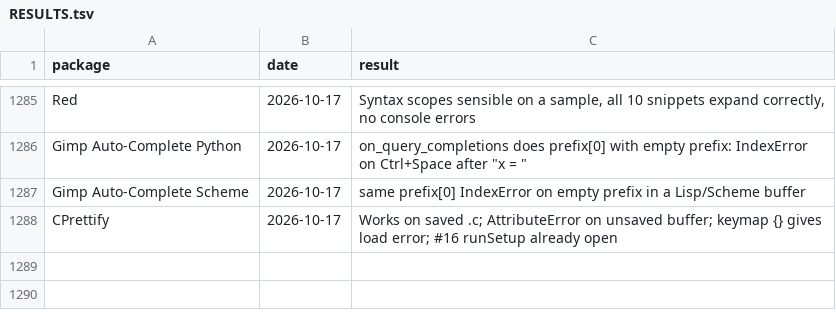
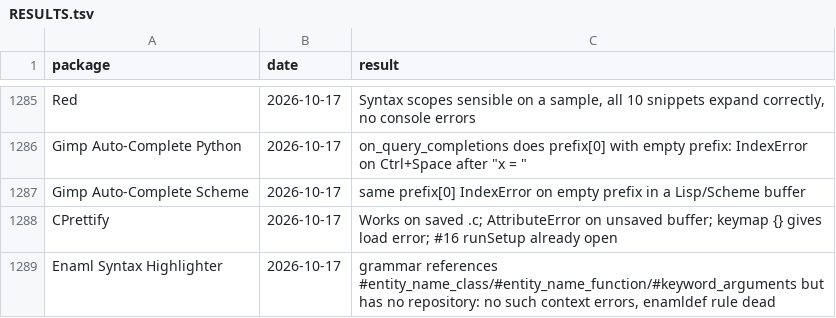
Before and after one commit to dpc00/sublime-package-audit, a TSV file: RESULTS.tsv, drawn as a sheet; only a part is shown, gaps mark what is left out; the diff names each change by its address in the sheet, - before the commit and + after, or states it on an @@ line.

```diff
--- a/RESULTS.tsv
+++ b/RESULTS.tsv
+row 1289: Enaml Syntax Highlighter | 2026-10-17 | grammar references #entity_name_class/#entity_name_function/#keyword_arguments but has no repository: no such context errors, enamldef rule dead
```
Also changed, not shown: ISSUES.tsv, 1 other file.
